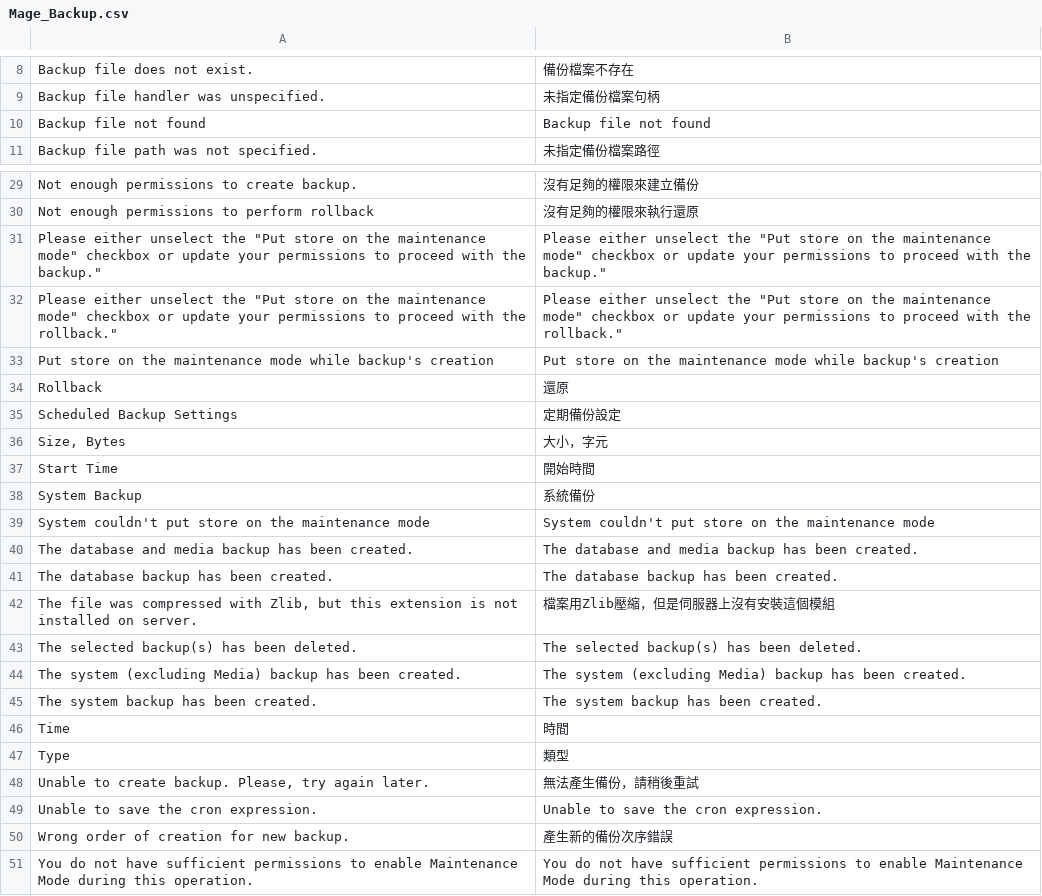
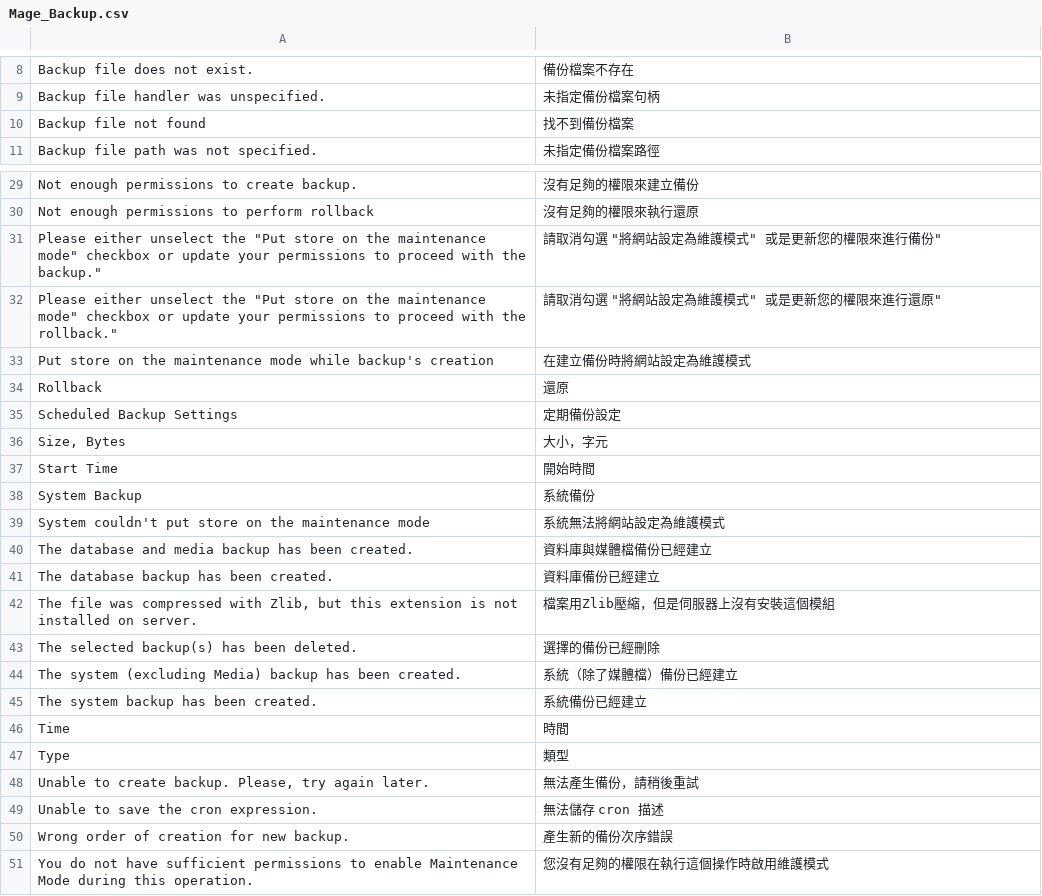
Before and after one commit to kiang/magento_zh_TW, a CSV file: app/locale/zh_TW/Mage_Backup.csv, drawn as a sheet; only a part is shown, gaps mark what is left out.

Commit message:
Update translation

```diff
--- a/app/locale/zh_TW/Mage_Backup.csv
+++ b/app/locale/zh_TW/Mage_Backup.csv
@@ -9,3 +9,3 @@
 "Backup file handler was unspecified.","未指定備份檔案句柄"
-"Backup file not found","Backup file not found"
+"Backup file not found","找不到備份檔案"
 "Backup file path was not specified.","未指定備份檔案路徑"
@@ -30,5 +30,5 @@
 "Not enough permissions to perform rollback","沒有足夠的權限來執行還原"
-"Please either unselect the ""Put store on the maintenance mode"" checkbox or update your permissions to proceed with the backup.""","Please either unselect the ""Put store on the maintenance mode"" checkbox or update your permissions to proceed with the backup."""
-"Please either unselect the ""Put store on the maintenance mode"" checkbox or update your permissions to proceed with the rollback.""","Please either unselect the ""Put store on the maintenance mode"" checkbox or update your permissions to proceed with the rollback."""
-"Put store on the maintenance mode while backup's creation","Put store on the maintenance mode while backup's creation"
+"Please either unselect the ""Put store on the maintenance mode"" checkbox or update your permissions to proceed with the backup.""","請取消勾選 ""將網站設定為維護模式"" 或是更新您的權限來進行備份"""
+"Please either unselect the ""Put store on the maintenance mode"" checkbox or update your permissions to proceed with the rollback.""","請取消勾選 ""將網站設定為維護模式"" 或是更新您的權限來進行還原"""
+"Put store on the maintenance mode while backup's creation","在建立備份時將網站設定為維護模式"
 "Rollback","還原"
@@ -38,9 +38,9 @@
 "System Backup","系統備份"
-"System couldn't put store on the maintenance mode","System couldn't put store on the maintenance mode"
-"The database and media backup has been created.","The database and media backup has been created."
-"The database backup has been created.","The database backup has been created."
+"System couldn't put store on the maintenance mode","系統無法將網站設定為維護模式"
+"The database and media backup has been created.","資料庫與媒體檔備份已經建立"
+"The database backup has been created.","資料庫備份已經建立"
 "The file was compressed with Zlib, but this extension is not installed on server.","檔案用Zlib壓縮，但是伺服器上沒有安裝這個模組"
-"The selected backup(s) has been deleted.","The selected backup(s) has been deleted."
-"The system (excluding Media) backup has been created.","The system (excluding Media) backup has been created."
-"The system backup has been created.","The system backup has been created."
+"The selected backup(s) has been deleted.","選擇的備份已經刪除"
+"The system (excluding Media) backup has been created.","系統（除了媒體檔）備份已經建立"
+"The system backup has been created.","系統備份已經建立"
 "Time","時間"
@@ -48,4 +48,4 @@
 "Unable to create backup. Please, try again later.","無法產生備份，請稍後重試"
-"Unable to save the cron expression.","Unable to save the cron expression."
+"Unable to save the cron expression.","無法儲存 cron 描述"
 "Wrong order of creation for new backup.","產生新的備份次序錯誤"
-"You do not have sufficient permissions to enable Maintenance Mode during this operation.","You do not have sufficient permissions to enable Maintenance Mode during this operation."
+"You do not have sufficient permissions to enable Maintenance Mode during this operation.","您沒有足夠的權限在執行這個操作時啟用維護模式"
```
Also changed, not shown: app/locale/zh_TW/Mage_Catalog.csv.
